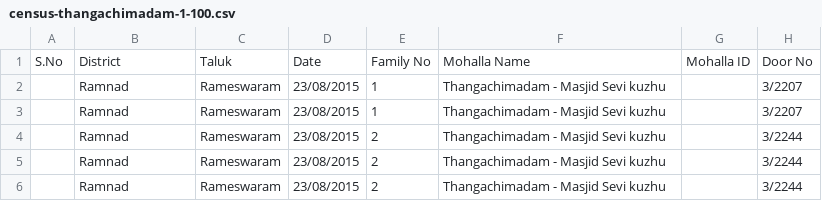
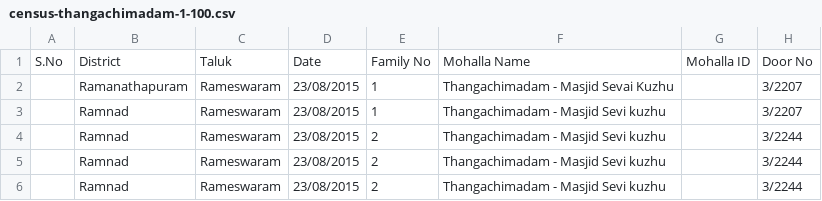
Before and after one commit to mzmmohideen/Senses, a CSV file: sensesapp/py_script/csv/census-thangachimadam-1-100.csv, drawn as a sheet; only a part is shown; the diff names each change by its address in the sheet, - before the commit and + after, or states it on an @@ line.

```diff
--- a/sensesapp/py_script/csv/census-thangachimadam-1-100.csv
+++ b/sensesapp/py_script/csv/census-thangachimadam-1-100.csv
-B2: Ramnad
+B2: Ramanathapuram
-F2: Thangachimadam - Masjid Sevi kuzhu
+F2: Thangachimadam - Masjid Sevai Kuzhu
```
Also changed, not shown: 2 other files.
